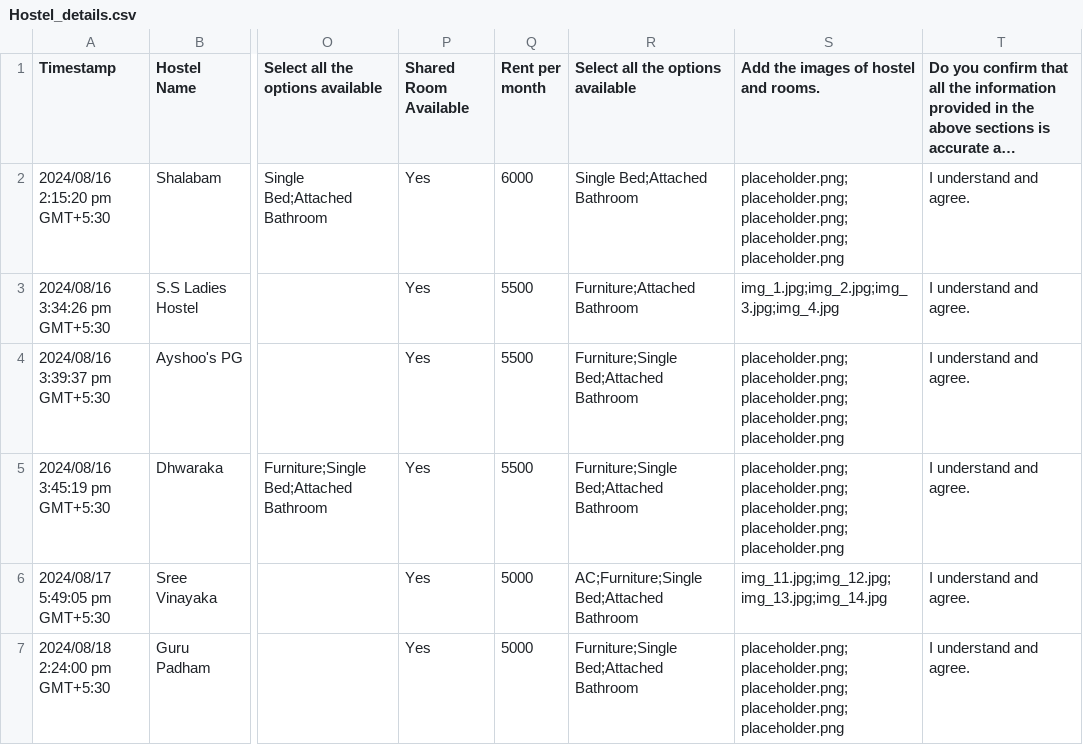
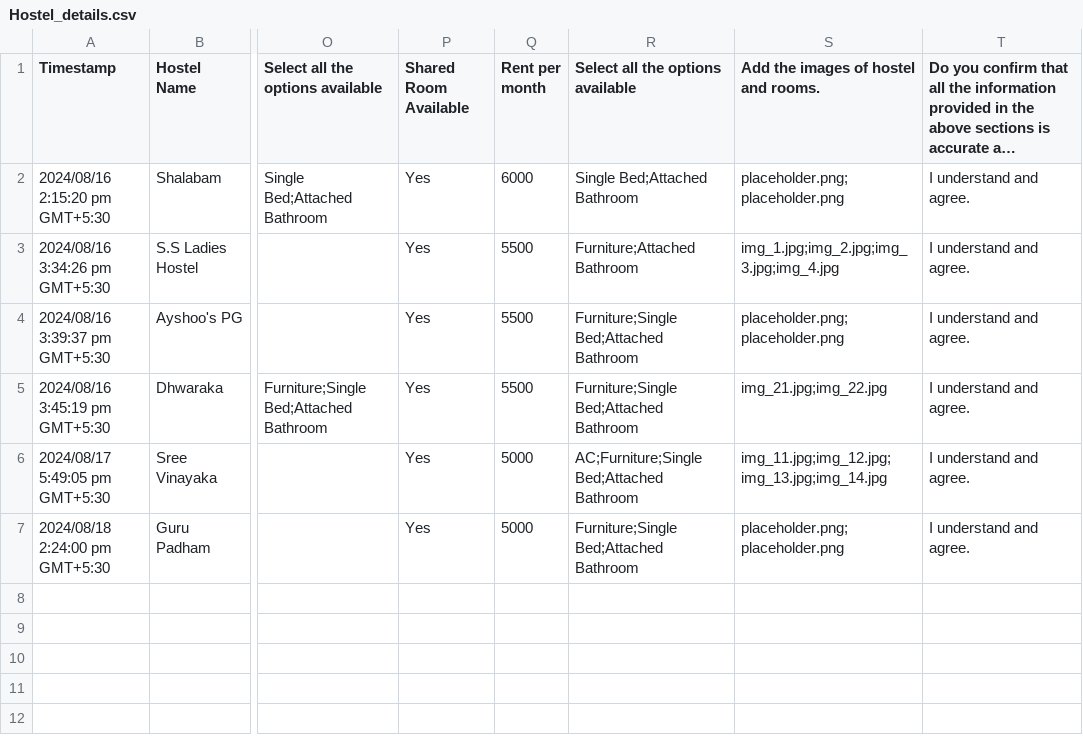
Before and after one commit to MTCodes01/Spotlet, a CSV file: Testing/Hostel_details.csv, drawn as a sheet; only a part is shown, gaps mark what is left out; long unchanged cells end in …; the diff names each change by its address in the sheet, - before the commit and + after, or states it on an @@ line.

```diff
--- a/Testing/Hostel_details.csv
+++ b/Testing/Hostel_details.csv
-S2: placeholder.png;placeholder.png;placeholder.png;placeholder.png;placeholder.png
+S2: placeholder.png;placeholder.png
-S4: placeholder.png;placeholder.png;placeholder.png;placeholder.png;placeholder.png
+S4: placeholder.png;placeholder.png
-S5: placeholder.png;placeholder.png;placeholder.png;placeholder.png;placeholder.png
+S5: img_21.jpg;img_22.jpg
-S7: placeholder.png;placeholder.png;placeholder.png;placeholder.png;placeholder.png
+S7: placeholder.png;placeholder.png
```
Also changed, not shown: 6 other files.
